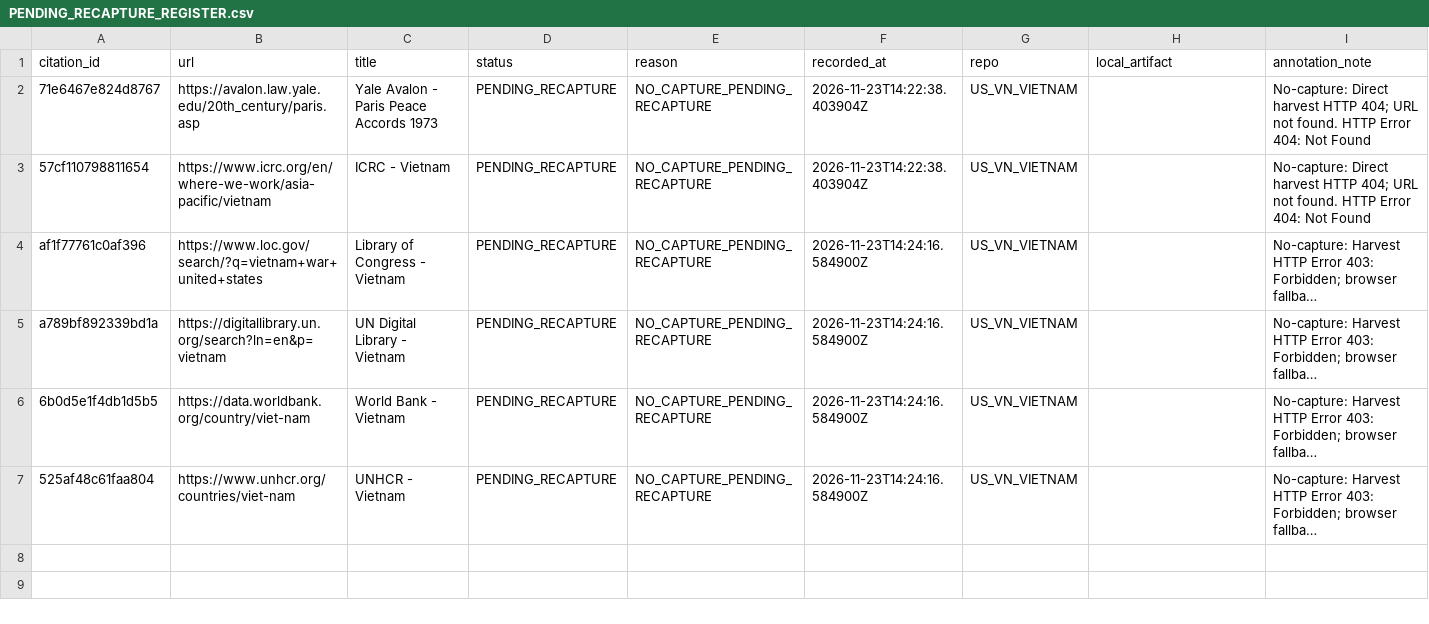
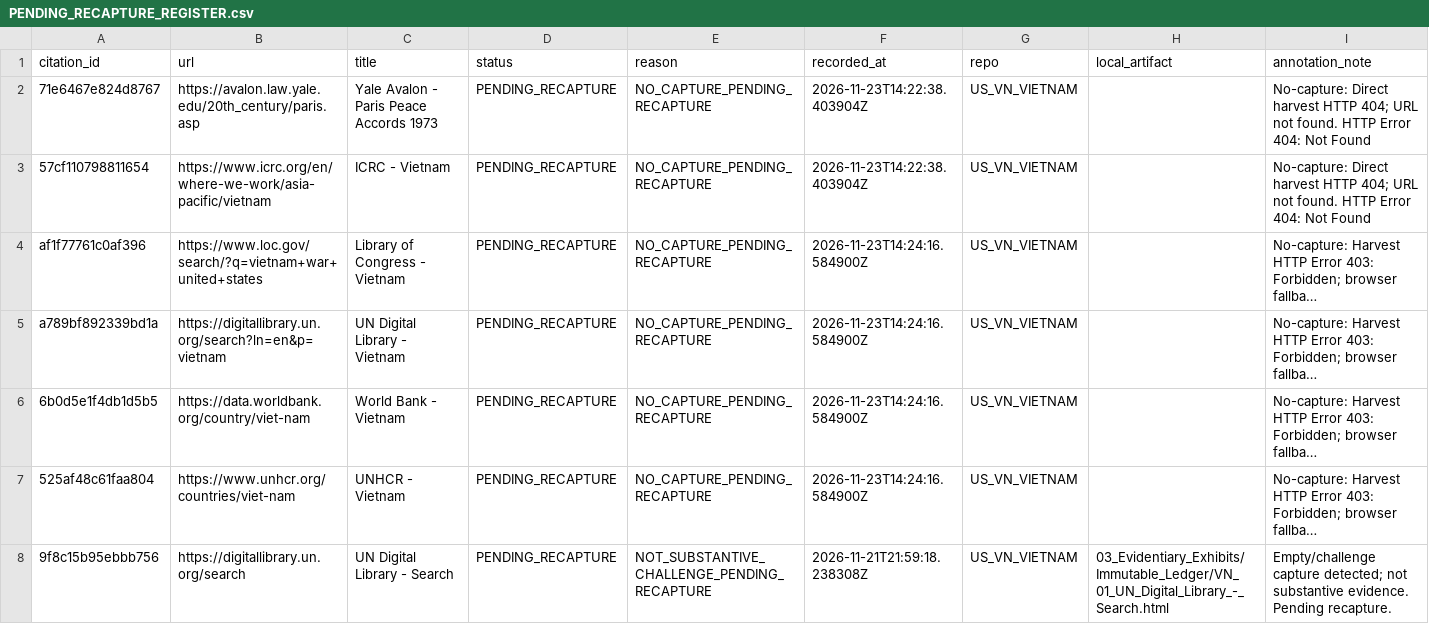
Before and after one commit to GlobalRestitutionAlliance/asia-us-vn-vietnam-master-litigation, a CSV file: 99_Archives_and_Manifests/PENDING_RECAPTURE_REGISTER.csv, drawn as a sheet; long unchanged cells end in …; the diff names each change by its address in the sheet, - before the commit and + after, or states it on an @@ line.

Commit message:
QA/reconcile normalization: substantive/provenance/capture fields, manifest refresh

```diff
--- a/99_Archives_and_Manifests/PENDING_RECAPTURE_REGISTER.csv
+++ b/99_Archives_and_Manifests/PENDING_RECAPTURE_REGISTER.csv
+row 8: 9f8c15b95ebbb756 | https://digitallibrary.un.org/search | UN Digital Library - Search | PENDING_RECAPTURE | NOT_SUBSTANTIVE_CHALLENGE_PENDING_RECAPTURE | 2026-11-21T21:59:18.238308Z | US_VN_VIETNAM | 03_Evidentiary_Exhibits/Immutable_Ledger/VN_01_UN_Digital_Library_-_Search.html | Empty/challenge capture detected; not substantive evidence. Pending recapture.
```
Also changed, not shown: 99_Archives_and_Manifests/MANIFEST_SHA256.csv, 27 other files.
